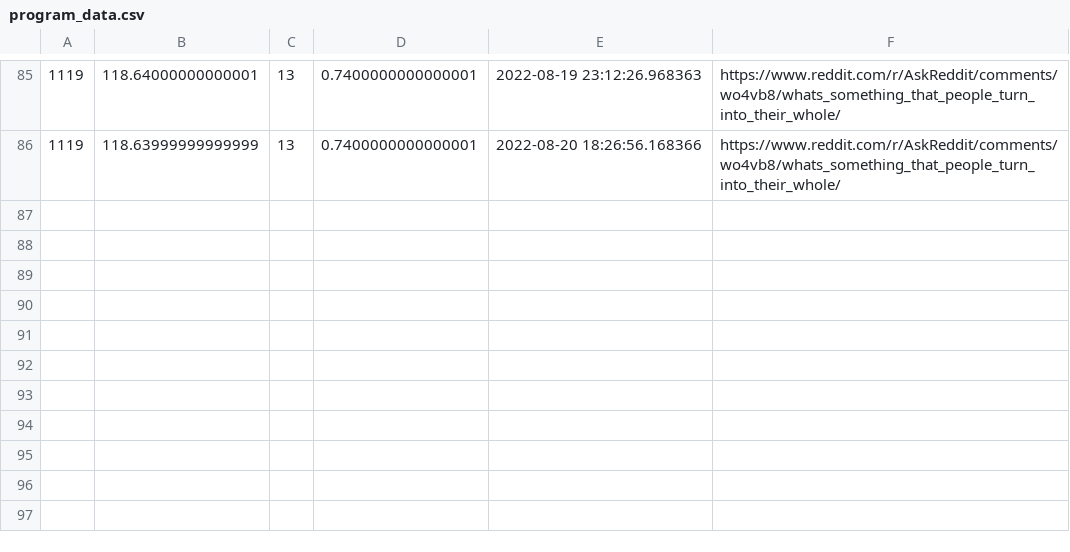
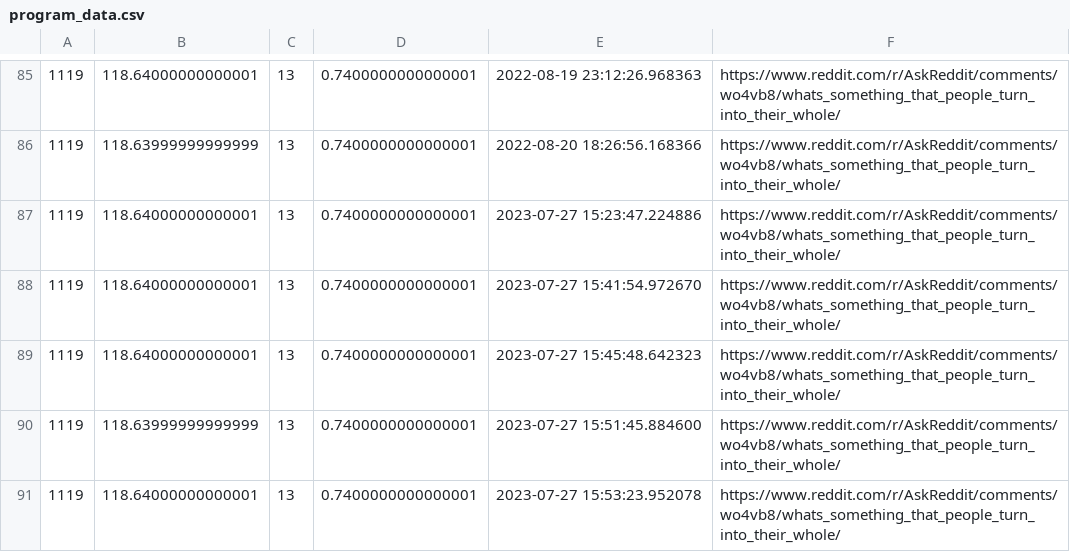
Before and after one commit to JamaicaNater/Red-To-You, a CSV file: src/program_data.csv, drawn as a sheet; only a part is shown, gaps mark what is left out; the diff names each change by its address in the sheet, - before the commit and + after, or states it on an @@ line.

```diff
--- a/src/program_data.csv
+++ b/src/program_data.csv
+row 87: 1119 | 118.64000000000001 | 13 | 0.7400000000000001 | 2023-07-27 15:23:47.224886 | https://www.reddit.com/r/AskReddit/comments/wo4vb8/whats_something_that_people_turn_into_their_whole/
+row 88: 1119 | 118.64000000000001 | 13 | 0.7400000000000001 | 2023-07-27 15:41:54.972670 | https://www.reddit.com/r/AskReddit/comments/wo4vb8/whats_something_that_people_turn_into_their_whole/
+row 89: 1119 | 118.64000000000001 | 13 | 0.7400000000000001 | 2023-07-27 15:45:48.642323 | https://www.reddit.com/r/AskReddit/comments/wo4vb8/whats_something_that_people_turn_into_their_whole/
+row 90: 1119 | 118.63999999999999 | 13 | 0.7400000000000001 | 2023-07-27 15:51:45.884600 | https://www.reddit.com/r/AskReddit/comments/wo4vb8/whats_something_that_people_turn_into_their_whole/
+row 91: 1119 | 118.64000000000001 | 13 | 0.7400000000000001 | 2023-07-27 15:53:23.952078 | https://www.reddit.com/r/AskReddit/comments/wo4vb8/whats_something_that_people_turn_into_their_whole/
```
Also changed, not shown: 6 other files.
